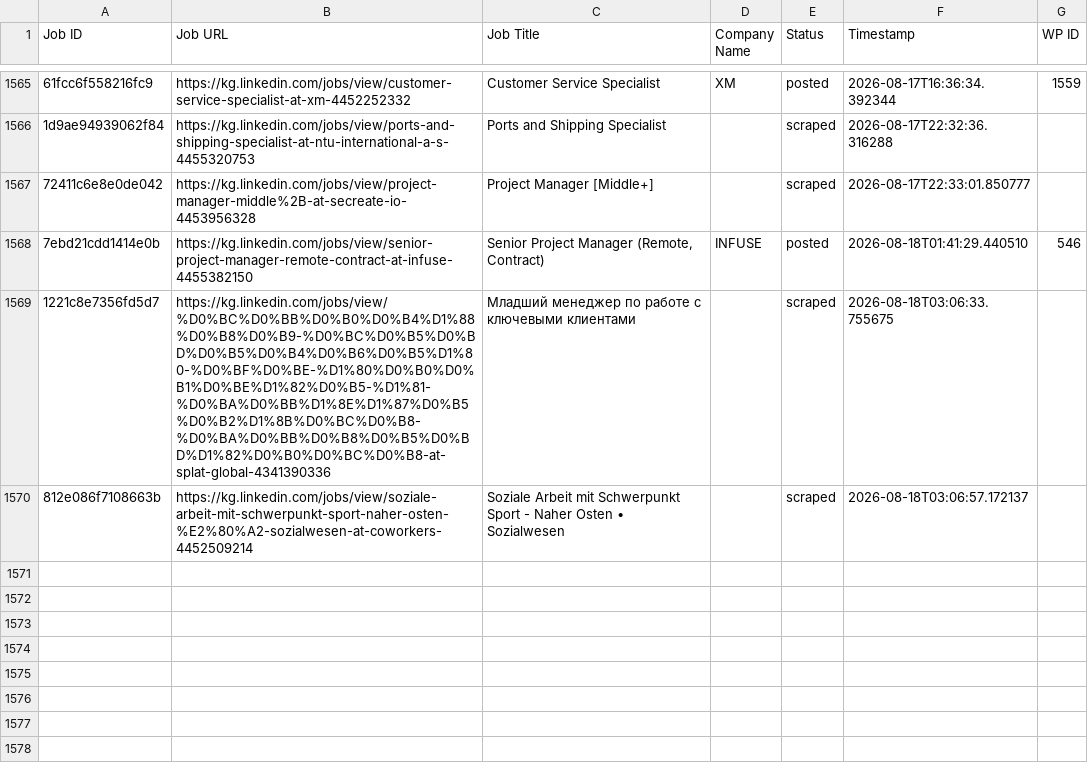
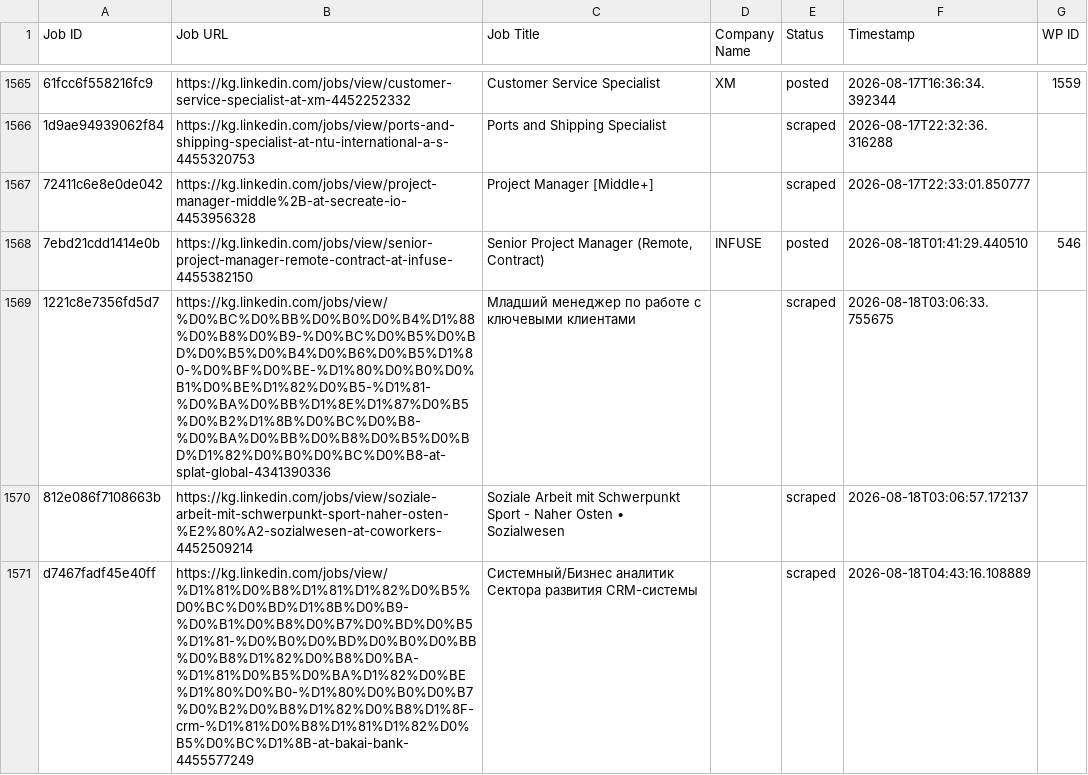
Before and after one commit to innovationinc2000/kg, a CSV file: processed_jobs.csv, drawn as a sheet; only a part is shown, gaps mark what is left out; the diff names each change by its address in the sheet, - before the commit and + after, or states it on an @@ line.

```diff
--- a/processed_jobs.csv
+++ b/processed_jobs.csv
+row 1571: d7467fadf45e40ff | https://kg.linkedin.com/jobs/view/%D1%81%D0%B8%D1%81%D1%82%D0%B5%D0%BC%D0%BD%D1%8B%D0%B9-%D0%B1%D0%B8%D0%B7%D0%BD%D0%B5%D1%81-%D0%B0%D0%BD%D0%B0%D0%BB%D0%B8%D1%82%D0%B8%D0%BA-%D1%81%D0%B5%D0%BA%D1%82%D0%BE%D1%80%D0%B0-%D1%80%D0%B0%D0%B7%D0%B2%D0%B8%D1%82%D0%B8%D1%8F-crm-%D1%81%D0%B8%D1%81%D1%82%D0%B5%D0%BC%D1%8B-at-bakai-bank-4455577249 | Системный/Бизнес аналитик Сектора развития CRM-системы |  | scraped | 2026-08-18T04:43:16.108889
```
